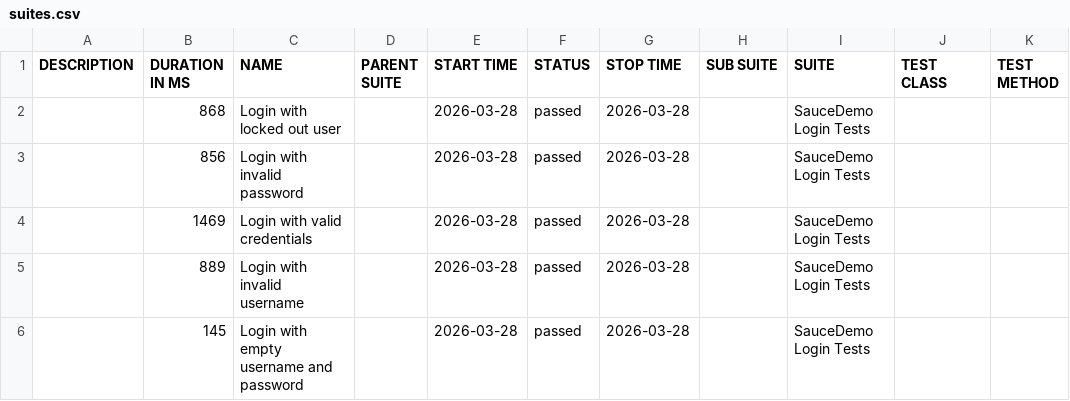
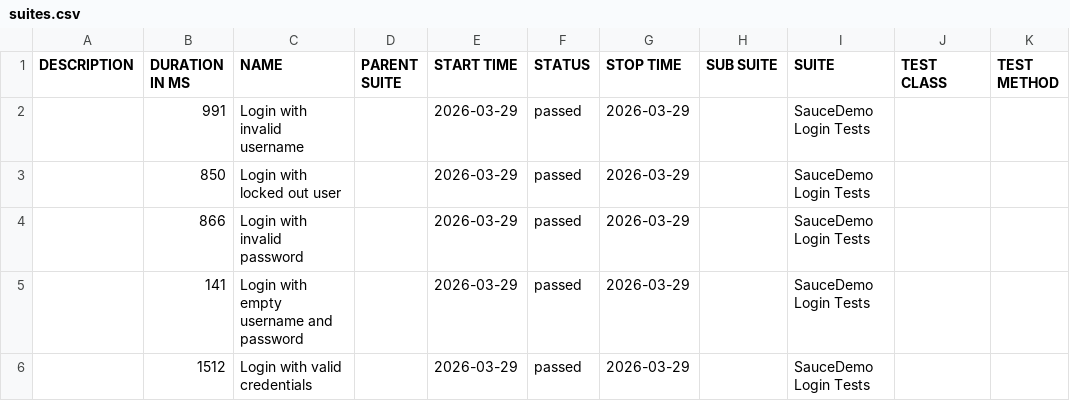
Before and after one commit to ParasOli/saucedemo-ui-automation, a CSV file: data/suites.csv, drawn as a sheet.

```diff
--- a/data/suites.csv
+++ b/data/suites.csv
@@ -1,6 +1,6 @@
 "DESCRIPTION","DURATION IN MS","NAME","PARENT SUITE","START TIME","STATUS","STOP TIME","SUB SUITE","SUITE","TEST CLASS","TEST METHOD"
-"","868","Login with locked out user","","2026-03-28","passed","2026-03-28","","SauceDemo Login Tests","",""
-"","856","Login with invalid password","","2026-03-28","passed","2026-03-28","","SauceDemo Login Tests","",""
-"","1469","Login with valid credentials","","2026-03-28","passed","2026-03-28","","SauceDemo Login Tests","",""
-"","889","Login with invalid username","","2026-03-28","passed","2026-03-28","","SauceDemo Login Tests","",""
-"","145","Login with empty username and password","","2026-03-28","passed","2026-03-28","","SauceDemo Login Tests","",""
+"","991","Login with invalid username","","2026-03-29","passed","2026-03-29","","SauceDemo Login Tests","",""
+"","850","Login with locked out user","","2026-03-29","passed","2026-03-29","","SauceDemo Login Tests","",""
+"","866","Login with invalid password","","2026-03-29","passed","2026-03-29","","SauceDemo Login Tests","",""
+"","141","Login with empty username and password","","2026-03-29","passed","2026-03-29","","SauceDemo Login Tests","",""
+"","1512","Login with valid credentials","","2026-03-29","passed","2026-03-29","","SauceDemo Login Tests","",""
```
Also changed, not shown: 24 other files.
